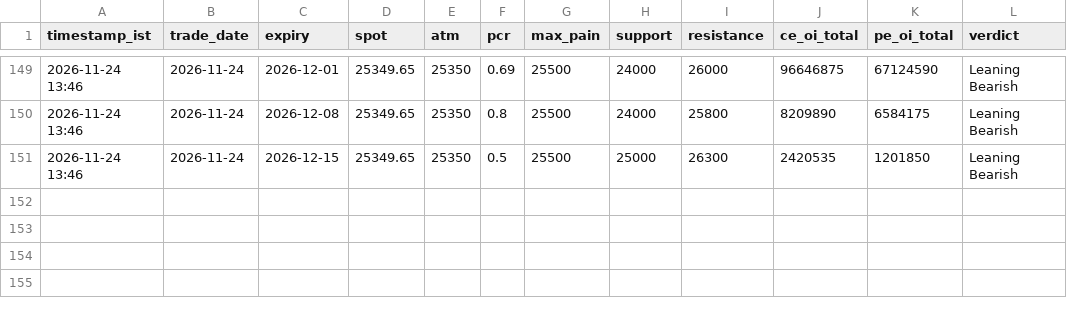
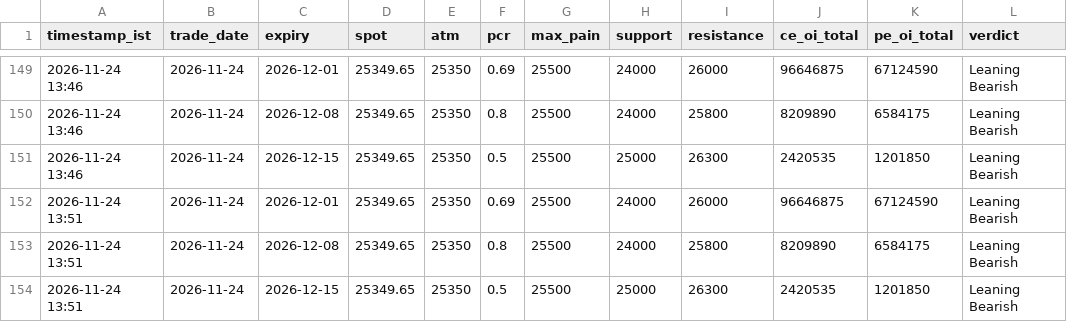
Before and after one commit to ddtambe/Nifty50_Options, a CSV file: data/2026-11-24/summary.csv, drawn as a sheet; only a part is shown, gaps mark what is left out.

```diff
--- a/data/2026-11-24/summary.csv
+++ b/data/2026-11-24/summary.csv
@@ -151 +151,4 @@ timestamp_ist,trade_date,expiry,spot,atm,pcr,max_pain,support,resistance,ce_oi_t
 2026-11-24 13:46,2026-11-24,2026-12-15,25349.65,25350,0.5,25500,25000,26300,2420535,1201850,Leaning Bearish
+2026-11-24 13:51,2026-11-24,2026-12-01,25349.65,25350,0.69,25500,24000,26000,96646875,67124590,Leaning Bearish
+2026-11-24 13:51,2026-11-24,2026-12-08,25349.65,25350,0.8,25500,24000,25800,8209890,6584175,Leaning Bearish
+2026-11-24 13:51,2026-11-24,2026-12-15,25349.65,25350,0.5,25500,25000,26300,2420535,1201850,Leaning Bearish
```
Also changed, not shown: data/2026-11-24/2026-12-01_raw.csv, data/2026-11-24/2026-12-08_raw.csv, 4 other files.
